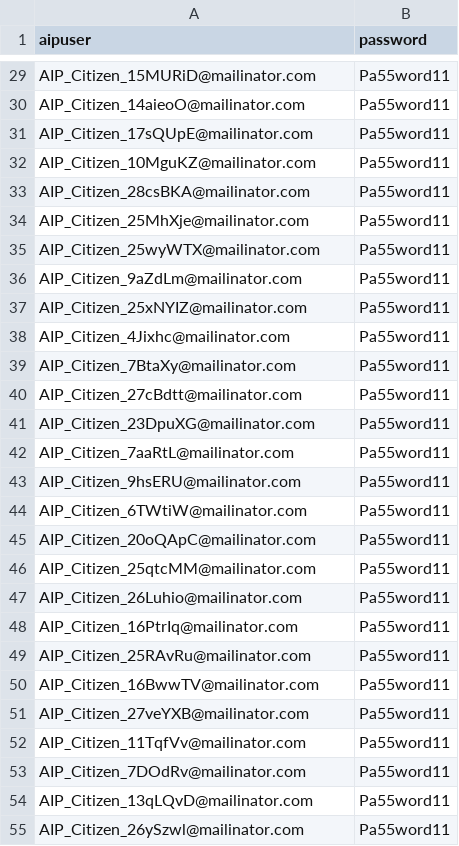
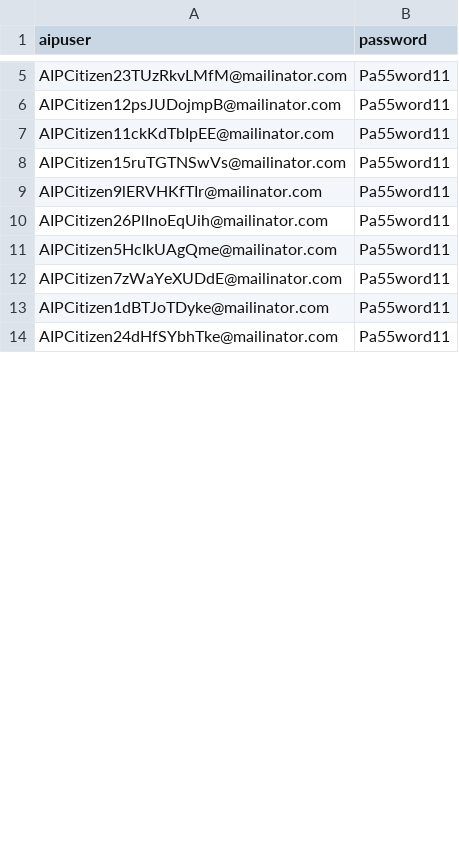
Before and after one commit to hmcts/aip-performance, a CSV file: src/gatling/resources/AIPUser.csv, drawn as a sheet; only a part is shown, gaps mark what is left out; removed rows and columns are numbered as before the commit, all else as after; the diff covers the shown part only; the diff names each change by its address in the sheet, - before the commit and + after, or states it on an @@ line.

```diff
--- a/src/gatling/resources/AIPUser.csv
+++ b/src/gatling/resources/AIPUser.csv
-A5 (aipuser): AIP_Citizen_15MURiD@mailinator.com
+A5 (aipuser): AIPCitizen23TUzRkvLMfM@mailinator.com
-row 30: AIP_Citizen_14aieoO@mailinator.com | Pa55word11
-A6 (aipuser): AIP_Citizen_17sQUpE@mailinator.com
+A6 (aipuser): AIPCitizen12psJUDojmpB@mailinator.com
-A7 (aipuser): AIP_Citizen_10MguKZ@mailinator.com
+A7 (aipuser): AIPCitizen11ckKdTbIpEE@mailinator.com
-row 33: AIP_Citizen_28csBKA@mailinator.com | Pa55word11
-row 34: AIP_Citizen_25MhXje@mailinator.com | Pa55word11
-A8 (aipuser): AIP_Citizen_25wyWTX@mailinator.com
+A8 (aipuser): AIPCitizen15ruTGTNSwVs@mailinator.com
-row 36: AIP_Citizen_9aZdLm@mailinator.com | Pa55word11
-row 37: AIP_Citizen_25xNYIZ@mailinator.com | Pa55word11
-row 38: AIP_Citizen_4Jixhc@mailinator.com | Pa55word11
-row 39: AIP_Citizen_7BtaXy@mailinator.com | Pa55word11
-row 40: AIP_Citizen_27cBdtt@mailinator.com | Pa55word11
-row 41: AIP_Citizen_23DpuXG@mailinator.com | Pa55word11
-row 42: AIP_Citizen_7aaRtL@mailinator.com | Pa55word11
-A9 (aipuser): AIP_Citizen_9hsERU@mailinator.com
+A9 (aipuser): AIPCitizen9lERVHKfTIr@mailinator.com
-row 44: AIP_Citizen_6TWtiW@mailinator.com | Pa55word11
-row 45: AIP_Citizen_20oQApC@mailinator.com | Pa55word11
-row 46: AIP_Citizen_25qtcMM@mailinator.com | Pa55word11
-A10 (aipuser): AIP_Citizen_26Luhio@mailinator.com
+A10 (aipuser): AIPCitizen26PlInoEqUih@mailinator.com
-row 48: AIP_Citizen_16PtrIq@mailinator.com | Pa55word11
-A11 (aipuser): AIP_Citizen_25RAvRu@mailinator.com
+A11 (aipuser): AIPCitizen5HcIkUAgQme@mailinator.com
-row 50: AIP_Citizen_16BwwTV@mailinator.com | Pa55word11
-A12 (aipuser): AIP_Citizen_27veYXB@mailinator.com
+A12 (aipuser): AIPCitizen7zWaYeXUDdE@mailinator.com
-row 52: AIP_Citizen_11TqfVv@mailinator.com | Pa55word11
-A13 (aipuser): AIP_Citizen_7DOdRv@mailinator.com
+A13 (aipuser): AIPCitizen1dBTJoTDyke@mailinator.com
-row 54: AIP_Citizen_13qLQvD@mailinator.com | Pa55word11
-A14 (aipuser): AIP_Citizen_26ySzwl@mailinator.com
+A14 (aipuser): AIPCitizen24dHfSYbhTke@mailinator.com
```
Also changed, not shown: 1 added row, 29 removed rows and 13 edited cells elsewhere in this file, AIPAppealRef.csv, 7 other files.
